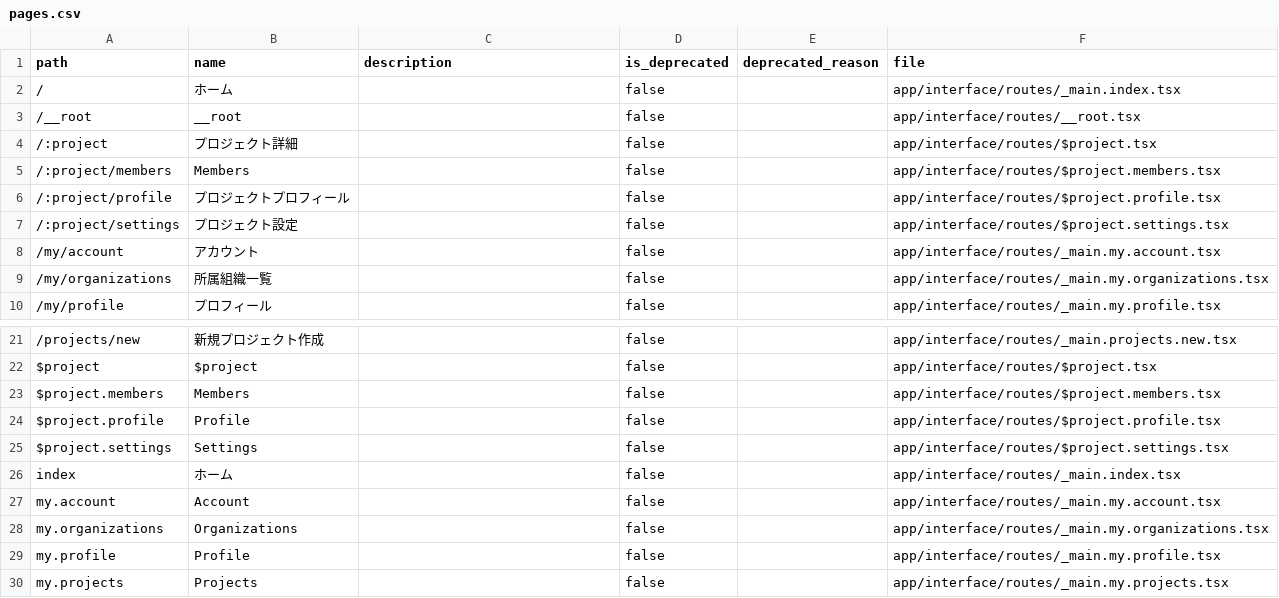
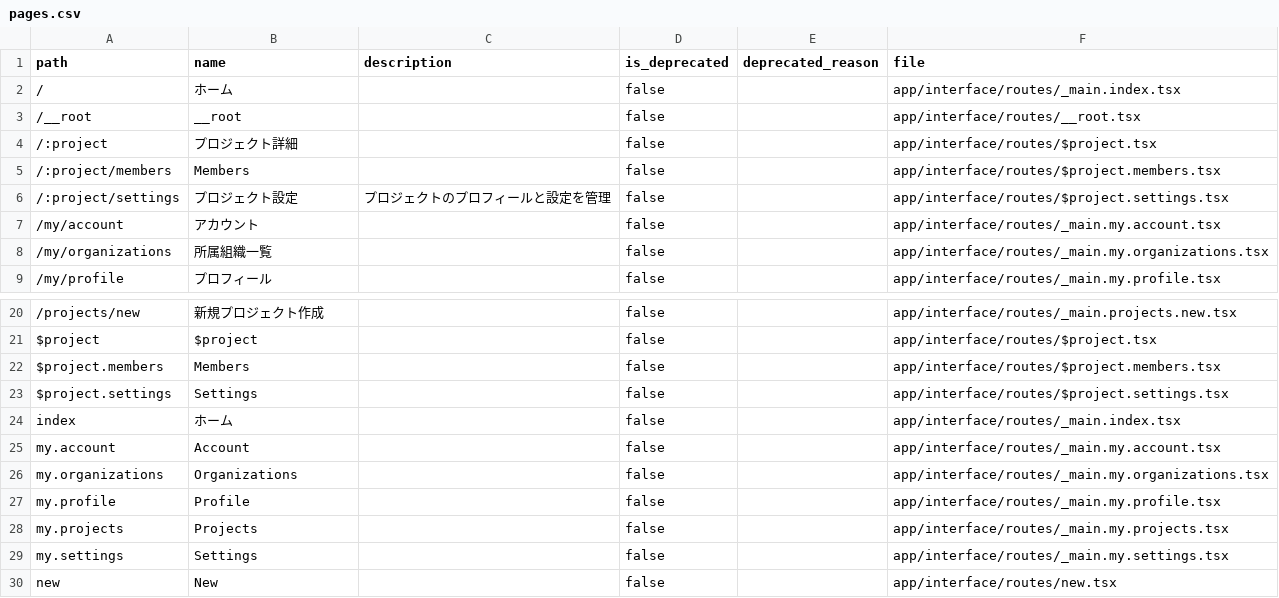
Before and after one commit to RyukyuInteractive/boilerplate, a CSV file: .ai/pages.csv, drawn as a sheet; only a part is shown, gaps mark what is left out; the shorter side is filled out with more unchanged rows.

```diff
--- a/.ai/pages.csv
+++ b/.ai/pages.csv
@@ -5,4 +5,3 @@ path,name,description,is_deprecated,deprecated_reason,file
 "/:project/members","Members","",false,"","app/interface/routes/$project.members.tsx"
-"/:project/profile","プロジェクトプロフィール","",false,"","app/interface/routes/$project.profile.tsx"
-"/:project/settings","プロジェクト設定","",false,"","app/interface/routes/$project.settings.tsx"
+"/:project/settings","プロジェクト設定","プロジェクトのプロフィールと設定を管理",false,"","app/interface/routes/$project.settings.tsx"
 "/my/account","アカウント","",false,"","app/interface/routes/_main.my.account.tsx"
@@ -23,3 +22,2 @@ path,name,description,is_deprecated,deprecated_reason,file
 "$project.members","Members","",false,"","app/interface/routes/$project.members.tsx"
-"$project.profile","Profile","",false,"","app/interface/routes/$project.profile.tsx"
 "$project.settings","Settings","",false,"","app/interface/routes/$project.settings.tsx"
```
Also changed, not shown: .ai/features.csv, 17 other files.
